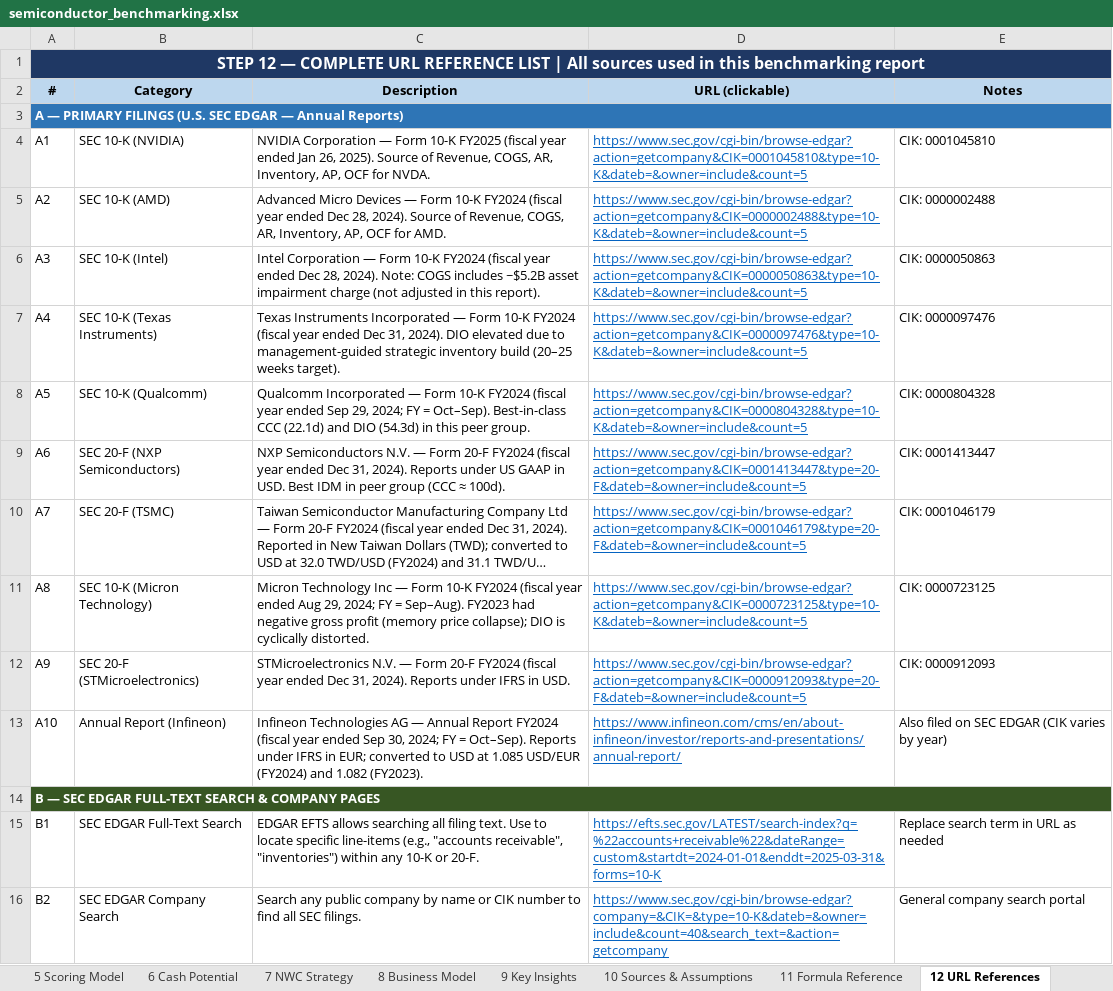
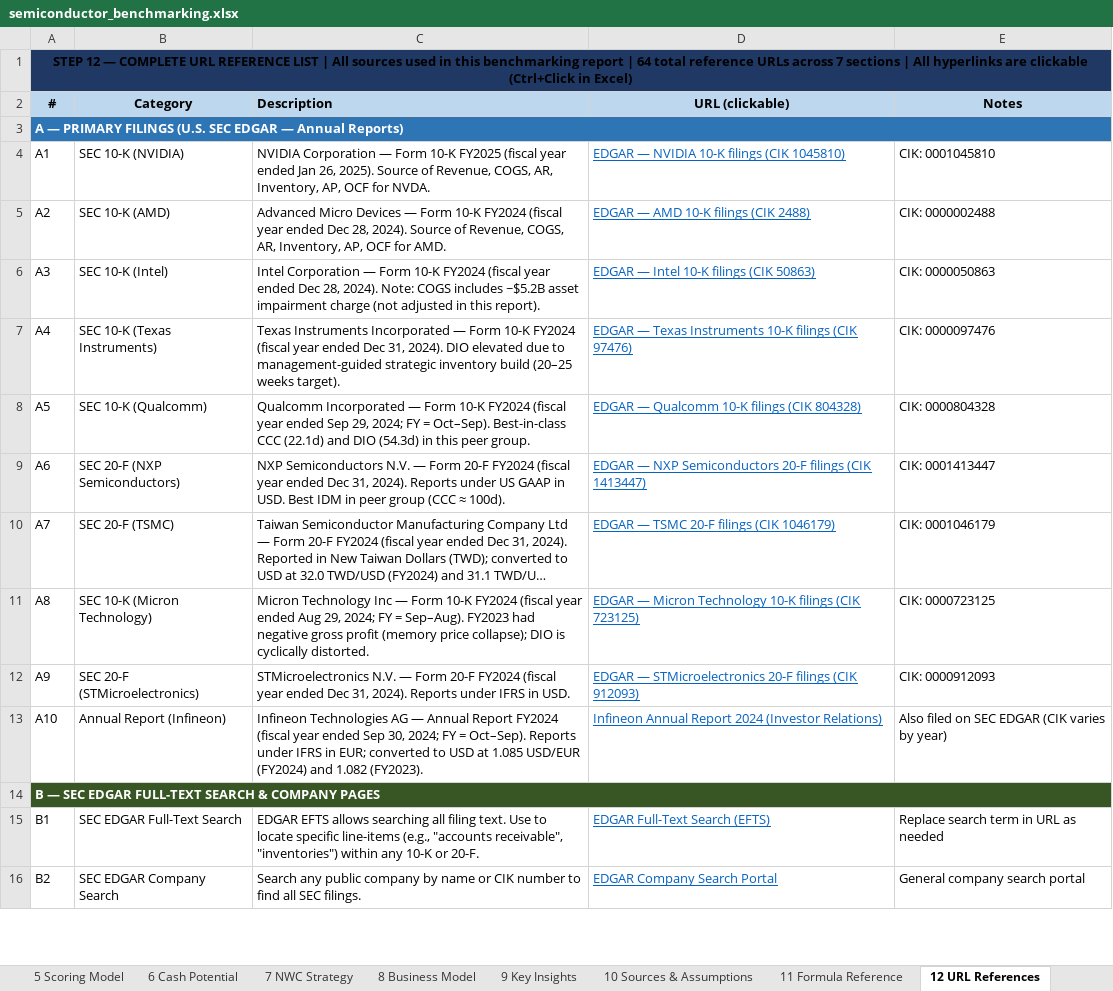
Before and after one commit to pramod51/medplus, an Excel workbook: semiconductor_benchmarking.xlsx, sheet 12 URL References, drawn as a sheet; only a part is shown; long unchanged cells end in …; values as stored, in another font and other column widths than the file's, no borders; the diff covers the shown part only; the diff names each change by its address in the sheet, - before the commit and + after, or states it on an @@ line.

```diff
--- a/semiconductor_benchmarking.xlsx (sheet 12 URL References)
+++ b/semiconductor_benchmarking.xlsx (sheet 12 URL References)
-A1 (#): …benchmarking report
+A1 (#): …benchmarking report | 64 total reference URLs across 7 sections | All hyperlinks are clickable (Ctrl+Click in Excel)
-A1 text colour: #FFFFFF
+A1 text colour: black, text size: smaller
-C2 alignment: center
+C2 alignment: left
-D4 (URL (clickable)): https://www.sec.gov/cgi-bin/browse-edgar?action=getcompany&CIK=0001045810&type=10-K&dateb=&owner=include&count=5
+D4 (URL (clickable)): EDGAR — NVIDIA 10-K filings (CIK 1045810)
-D5 (URL (clickable)): https://www.sec.gov/cgi-bin/browse-edgar?action=getcompany&CIK=0000002488&type=10-K&dateb=&owner=include&count=5
+D5 (URL (clickable)): EDGAR — AMD 10-K filings (CIK 2488)
-D6 (URL (clickable)): https://www.sec.gov/cgi-bin/browse-edgar?action=getcompany&CIK=0000050863&type=10-K&dateb=&owner=include&count=5
+D6 (URL (clickable)): EDGAR — Intel 10-K filings (CIK 50863)
-D7 (URL (clickable)): https://www.sec.gov/cgi-bin/browse-edgar?action=getcompany&CIK=0000097476&type=10-K&dateb=&owner=include&count=5
+D7 (URL (clickable)): EDGAR — Texas Instruments 10-K filings (CIK 97476)
-D8 (URL (clickable)): https://www.sec.gov/cgi-bin/browse-edgar?action=getcompany&CIK=0000804328&type=10-K&dateb=&owner=include&count=5
+D8 (URL (clickable)): EDGAR — Qualcomm 10-K filings (CIK 804328)
-D9 (URL (clickable)): https://www.sec.gov/cgi-bin/browse-edgar?action=getcompany&CIK=0001413447&type=20-F&dateb=&owner=include&count=5
+D9 (URL (clickable)): EDGAR — NXP Semiconductors 20-F filings (CIK 1413447)
-D10 (URL (clickable)): https://www.sec.gov/cgi-bin/browse-edgar?action=getcompany&CIK=0001046179&type=20-F&dateb=&owner=include&count=5
+D10 (URL (clickable)): EDGAR — TSMC 20-F filings (CIK 1046179)
-D11 (URL (clickable)): https://www.sec.gov/cgi-bin/browse-edgar?action=getcompany&CIK=0000723125&type=10-K&dateb=&owner=include&count=5
+D11 (URL (clickable)): EDGAR — Micron Technology 10-K filings (CIK 723125)
-D12 (URL (clickable)): https://www.sec.gov/cgi-bin/browse-edgar?action=getcompany&CIK=0000912093&type=20-F&dateb=&owner=include&count=5
+D12 (URL (clickable)): EDGAR — STMicroelectronics 20-F filings (CIK 912093)
-D13 (URL (clickable)): https://www.infineon.com/cms/en/about-infineon/investor/reports-and-presentations/annual-report/
+D13 (URL (clickable)): Infineon Annual Report 2024 (Investor Relations)
-D15 (URL (clickable)): https://efts.sec.gov/LATEST/search-index?q=%22accounts+receivable%22&dateRange=custom&startdt=2024-01-01&enddt=2025-03-31&forms=10-K
+D15 (URL (clickable)): EDGAR Full-Text Search (EFTS)
-D16 (URL (clickable)): https://www.sec.gov/cgi-bin/browse-edgar?company=&CIK=&type=10-K&dateb=&owner=include&count=40&search_text=&action=getcompany
+D16 (URL (clickable)): EDGAR Company Search Portal
```
Also changed, not shown: 29 added rows and 30 edited cells elsewhere in this sheet, sheet 10 Sources & Assumptions.
